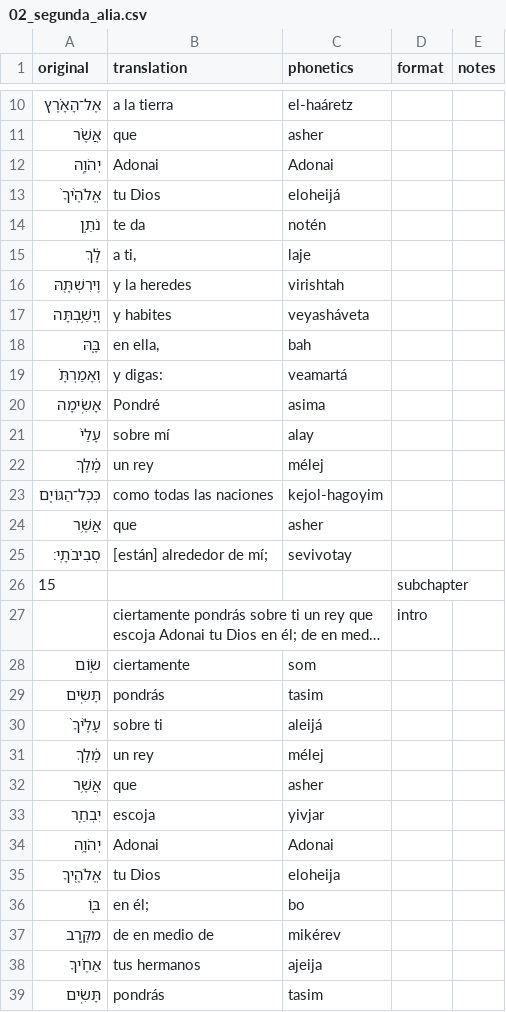
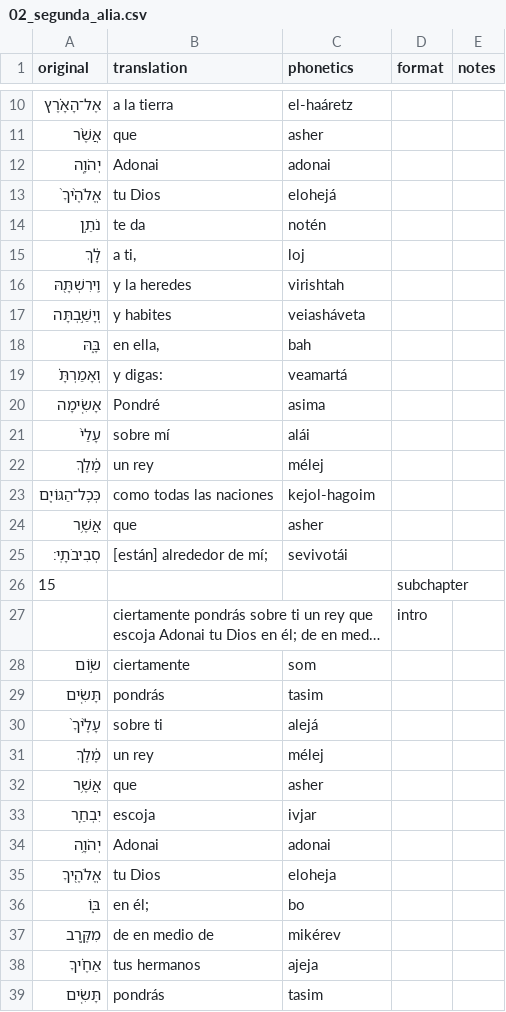
Before and after one commit to jonyMarino/torah_translations, a CSV file: texts/deuteronomy/shoftim/02_segunda_alia.csv, drawn as a sheet; only a part is shown, gaps mark what is left out; long unchanged cells end in …; the diff covers the shown part only; the diff names each change by its address in the sheet, - before the commit and + after, or states it on an @@ line.

```diff
--- a/texts/deuteronomy/shoftim/02_segunda_alia.csv
+++ b/texts/deuteronomy/shoftim/02_segunda_alia.csv
-C12 (phonetics): Adonai
+C12 (phonetics): adonai
-C13 (phonetics): eloheijá
+C13 (phonetics): elohejá
-C15 (phonetics): laje
+C15 (phonetics): loj
-C17 (phonetics): veyasháveta
+C17 (phonetics): veiasháveta
-C21 (phonetics): alay
+C21 (phonetics): alái
-C23 (phonetics): kejol-hagoyim
+C23 (phonetics): kejol-hagoim
-C25 (phonetics): sevivotay
+C25 (phonetics): sevivotái
-C30 (phonetics): aleijá
+C30 (phonetics): alejá
-C33 (phonetics): yivjar
+C33 (phonetics): ivjar
-C34 (phonetics): Adonai
+C34 (phonetics): adonai
-C35 (phonetics): eloheija
+C35 (phonetics): eloheja
-C38 (phonetics): ajeija
+C38 (phonetics): ajeja
```
Also changed, not shown: 26 edited cells elsewhere in this file, texts/deuteronomy/shoftim/01_primera_alia.csv, texts/deuteronomy/shoftim/04_cuarta_alia.csv, 4 other files.
